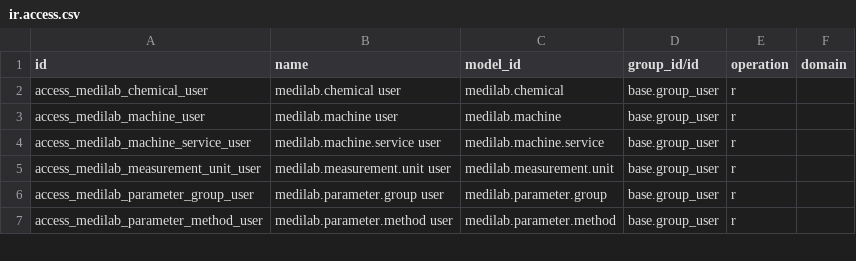
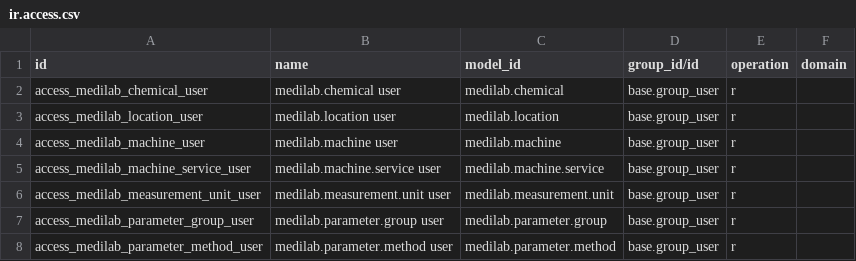
Before and after one commit to SoltuneMontepre/medilab, a CSV file: src/core/modules/sol_laboratory/security/ir.access.csv, drawn as a sheet; only a part is shown.

Commit message:
[feat] | #117 Locations
Locations of the company's premises as a tree with a map, bookable locations on the calendar with an overlap constraint and reminders, and the locations of machines, method steps and samples shown on testing tasks.

```diff
--- a/src/core/modules/sol_laboratory/security/ir.access.csv
+++ b/src/core/modules/sol_laboratory/security/ir.access.csv
@@ -2,2 +2,3 @@ id,name,model_id,group_id/id,operation,domain
 access_medilab_chemical_user,medilab.chemical user,medilab.chemical,base.group_user,r,
+access_medilab_location_user,medilab.location user,medilab.location,base.group_user,r,
 access_medilab_machine_user,medilab.machine user,medilab.machine,base.group_user,r,
```
Also changed, not shown: 58 other files.
